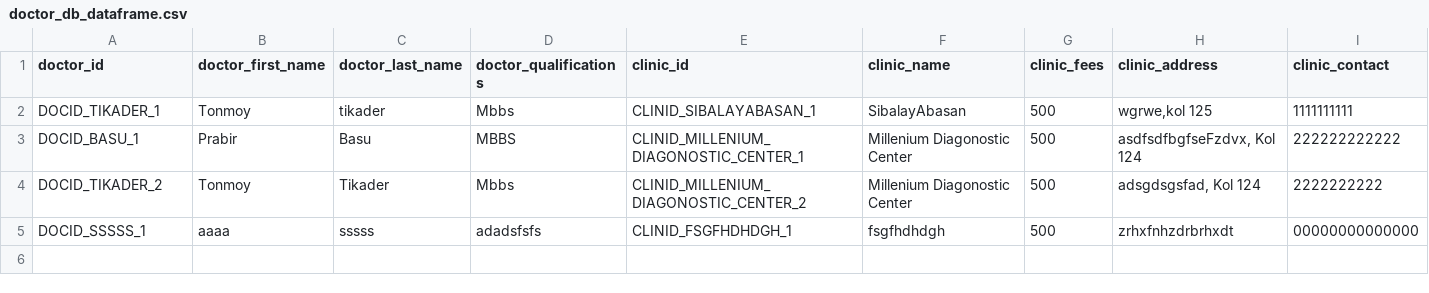
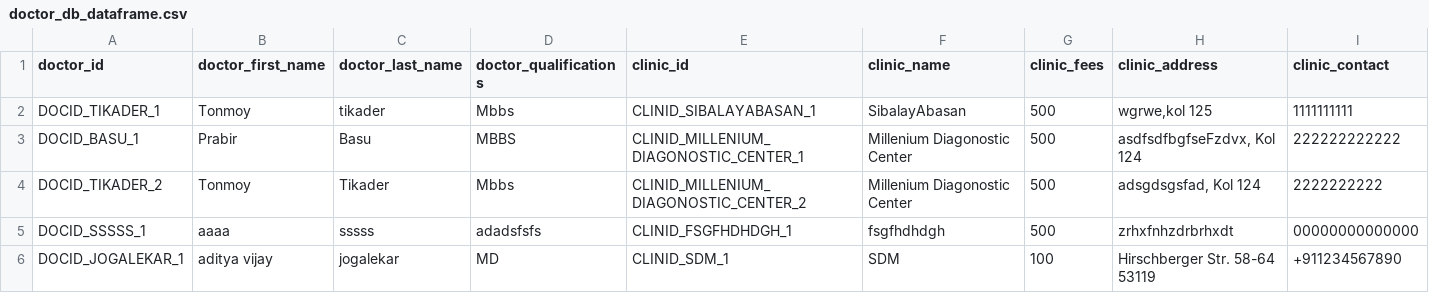
Before and after one commit to Protyush1995/Docto_friend, a CSV file: src/app/db_manager/doctor_db_dataframe.csv, drawn as a sheet; only a part is shown; rows hold the shown columns only; ↵ is a line break in a cell; the diff names each change by its address in the sheet, - before the commit and + after, or states it on an @@ line.

```diff
--- a/src/app/db_manager/doctor_db_dataframe.csv
+++ b/src/app/db_manager/doctor_db_dataframe.csv
+row 6: DOCID_JOGALEKAR_1 | aditya vijay | jogalekar | MD | CLINID_SDM_1 | SDM | 100 | Hirschberger Str. 58-64 ↵ 53119 | +911234567890
```
Also changed, not shown: 3 other files.
